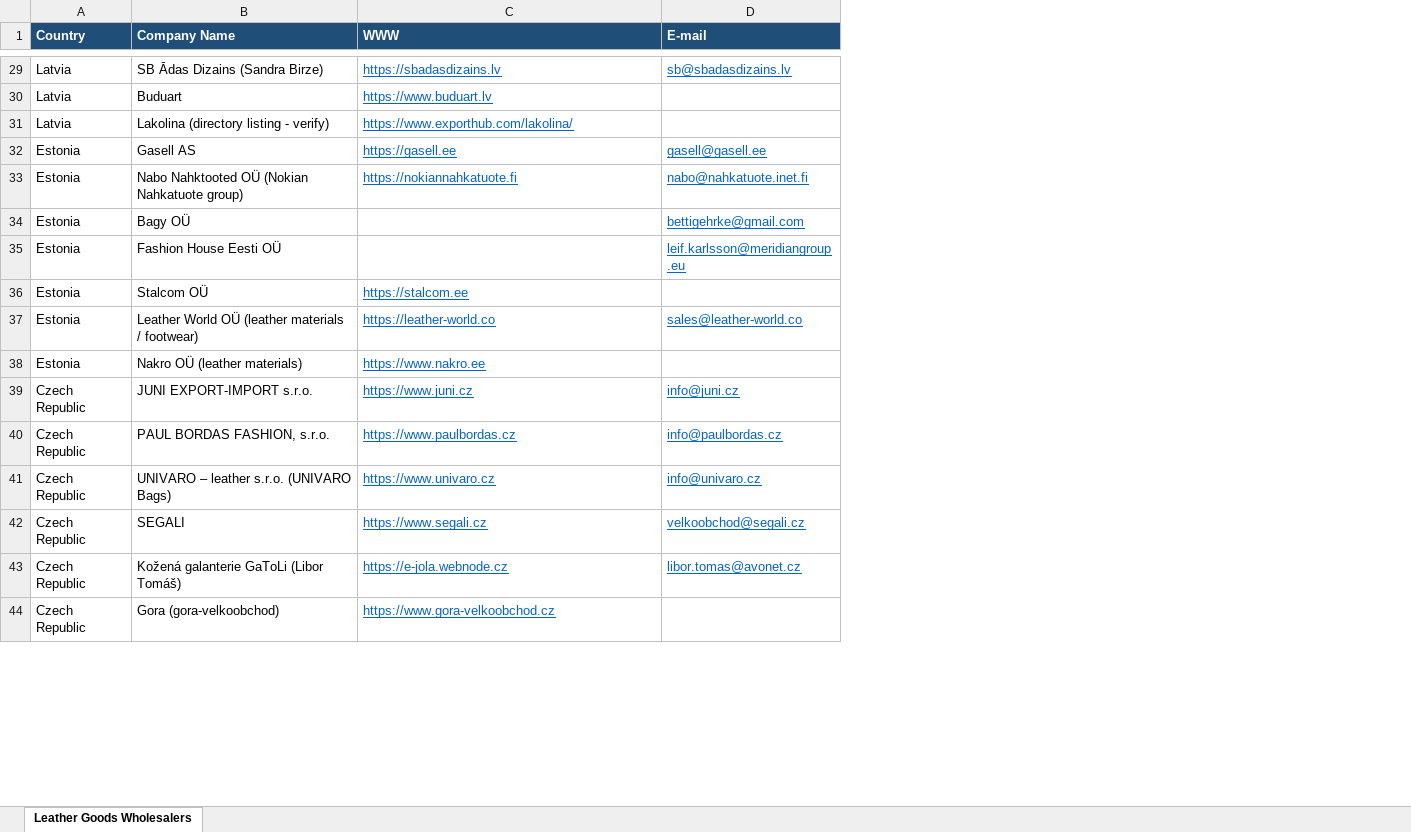
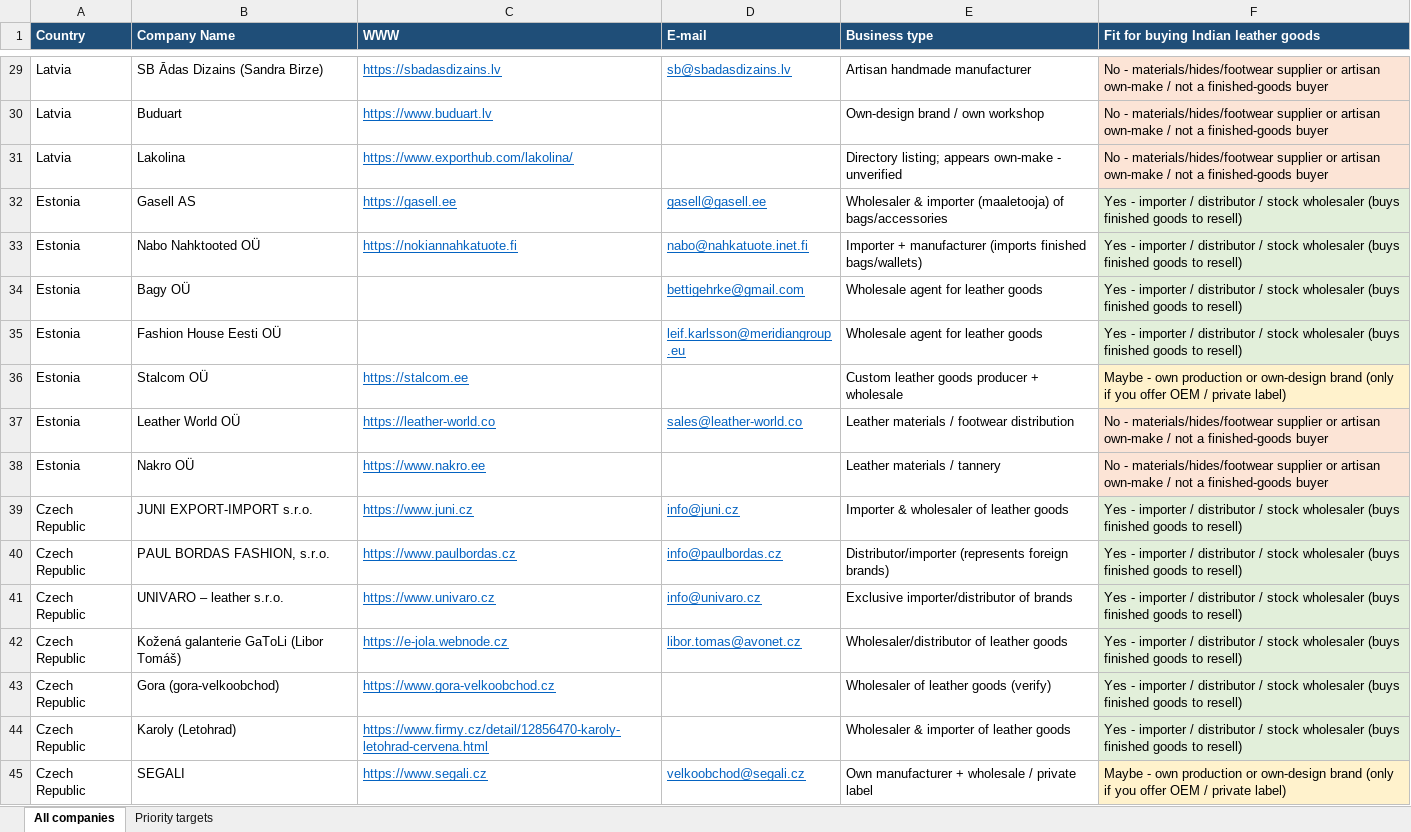
Before and after one commit to PL77239/RESEARCH, an Excel workbook: Leather_Goods_Wholesalers.xlsx, sheet All companies, drawn as a sheet; only a part is shown, gaps mark what is left out; values as stored, in another font and other column widths than the file's, no borders; the diff covers the shown part only; the diff names each change by its address in the sheet, - before the commit and + after, or states it on an @@ line.

```diff
--- a/Leather_Goods_Wholesalers.xlsx (sheet All companies)
+++ b/Leather_Goods_Wholesalers.xlsx (sheet All companies)
-sheet tab: Leather Goods Wholesalers
+sheet tab: All companies
+sheet tab: Priority targets
+column E (Business type), rows 29-43: Artisan handmade manufacturer | Own-design brand / own workshop | Directory listing; appears own-make - unverified | Wholesaler & importer (maaletooja) of bags/accessories | Importer + manufacturer (imports finished bags/wallets) | Wholesale agent for leather goods | Wholesale agent for leather goods | Custom leather goods producer + wholesale | Leather materials / footwear distribution | Leather materials / tannery | Importer & wholesaler of leather goods | Distributor/importer (represents foreign brands) | Exclusive importer/distributor of brands | Wholesaler/distributor of leather goods | Wholesaler of leather goods (verify)
+column F, row 1: Fit for buying Indian leather goods; rows 29-43: No - materials/hides/footwear supplier or artisan own-make / not a finished-goods buyer | No - materials/hides/footwear supplier or artisan own-make / not a finished-goods buyer | No - materials/hides/footwear supplier or artisan own-make / not a finished-goods buyer | Yes - importer / distributor / stock wholesaler (buys finished goods to resell) | Yes - importer / distributor / stock wholesaler (buys finished goods to resell) | Yes - importer / distributor / stock wholesaler (buys finished goods to resell) | Yes - importer / distributor / stock wholesaler (buys finished goods to resell) | Maybe - own production or own-design brand (only if you offer OEM / private label) | No - materials/hides/footwear supplier or artisan own-make / not a finished-goods buyer | No - materials/hides/footwear supplier or artisan own-make / not a finished-goods buyer | Yes - importer / distributor / stock wholesaler (buys finished goods to resell) | Yes - importer / distributor / stock wholesaler (buys finished goods to resell) | Yes - importer / distributor / stock wholesaler (buys finished goods to resell) | Yes - importer / distributor / stock wholesaler (buys finished goods to resell) | Yes - importer / distributor / stock wholesaler (buys finished goods to resell)
-B31 (Company Name): Lakolina (directory listing - verify)
+B31 (Company Name): Lakolina
-B33 (Company Name): Nabo Nahktooted OÜ (Nokian Nahkatuote group)
+B33 (Company Name): Nabo Nahktooted OÜ
-B37 (Company Name): Leather World OÜ (leather materials / footwear)
+B37 (Company Name): Leather World OÜ
-B38 (Company Name): Nakro OÜ (leather materials)
+B38 (Company Name): Nakro OÜ
-B41 (Company Name): UNIVARO – leather s.r.o. (UNIVARO Bags)
+B41 (Company Name): UNIVARO – leather s.r.o.
+row 44: Czech Republic | Karoly (Letohrad) | https://www.firmy.cz/detail/12856470-karoly-letohrad-cervena.html |  | Wholesaler & importer of leather goods | Yes - importer / distributor / stock wholesaler (buys finished goods to resell)
@@ row 42 moved to row 45: Czech Republic @@
```
Also changed, not shown: 5 added rows, 5 removed rows, 6 moved rows and 7 edited cells elsewhere in this sheet, 4 other files.
